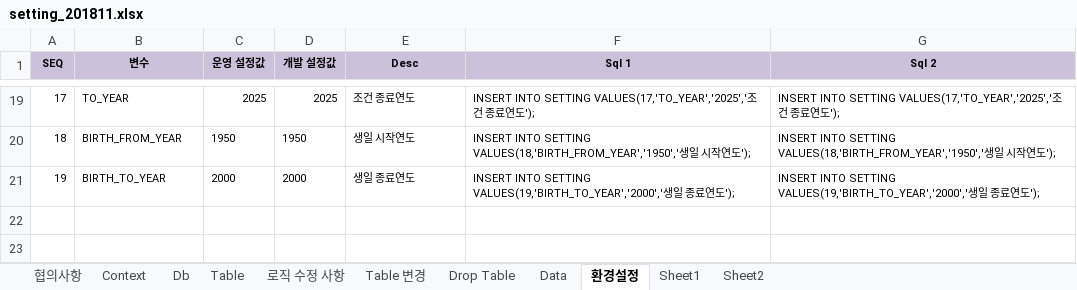
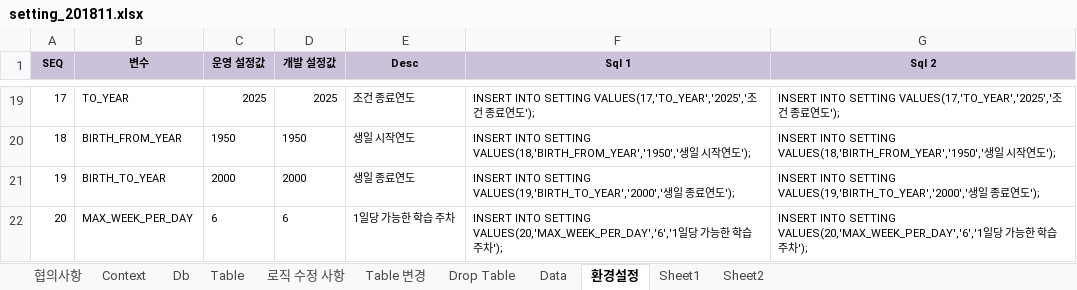
Before and after one commit to limsm9449/lms, an Excel workbook: readme/setting_201811.xlsx, sheet 환경설정, drawn as a sheet; only a part is shown, gaps mark what is left out; values as stored, in another font and other column widths than the file's, no borders; the diff names each change by its address in the sheet, - before the commit and + after, or states it on an @@ line.

```diff
--- a/readme/setting_201811.xlsx (sheet 환경설정)
+++ b/readme/setting_201811.xlsx (sheet 환경설정)
+row 22: 20 | MAX_WEEK_PER_DAY | 6 | 6 | 1일당 가능한 학습 주차 | INSERT INTO SETTING VALUES(20,'MAX_WEEK_PER_DAY','6','1일당 가능한 학습 주차'); | INSERT INTO SETTING VALUES(20,'MAX_WEEK_PER_DAY','6','1일당 가능한 학습 주차');
```
Also changed, not shown: sheet 협의사항, sheet Table 변경, 7 other files.
